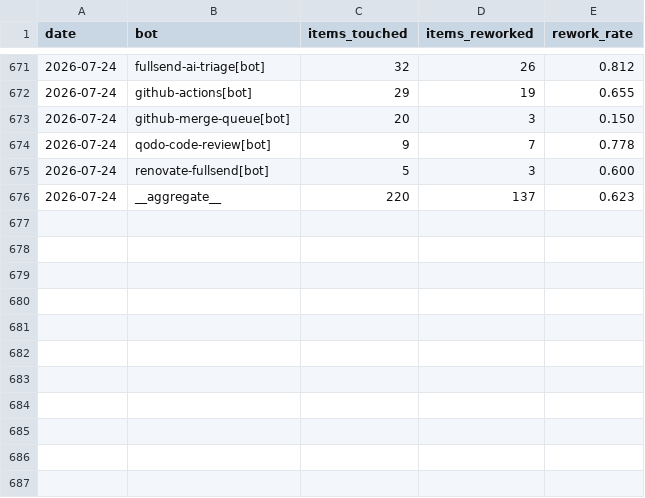
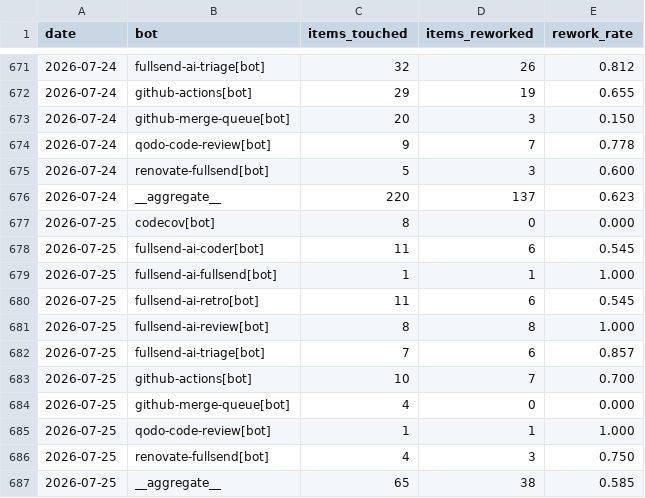
Before and after one commit to fullsend-ai/metrics, a CSV file: docs/rework.csv, drawn as a sheet; only a part is shown, gaps mark what is left out.

```diff
--- a/docs/rework.csv
+++ b/docs/rework.csv
@@ -676 +676,12 @@ date,bot,items_touched,items_reworked,rework_rate
 2026-07-24,__aggregate__,220,137,0.623
+2026-07-25,codecov[bot],8,0,0.000
+2026-07-25,fullsend-ai-coder[bot],11,6,0.545
+2026-07-25,fullsend-ai-fullsend[bot],1,1,1.000
+2026-07-25,fullsend-ai-retro[bot],11,6,0.545
+2026-07-25,fullsend-ai-review[bot],8,8,1.000
+2026-07-25,fullsend-ai-triage[bot],7,6,0.857
+2026-07-25,github-actions[bot],10,7,0.700
+2026-07-25,github-merge-queue[bot],4,0,0.000
+2026-07-25,qodo-code-review[bot],1,1,1.000
+2026-07-25,renovate-fullsend[bot],4,3,0.750
+2026-07-25,__aggregate__,65,38,0.585
```
Also changed, not shown: docs/failures.csv, docs/metrics.csv, 3 other files.
